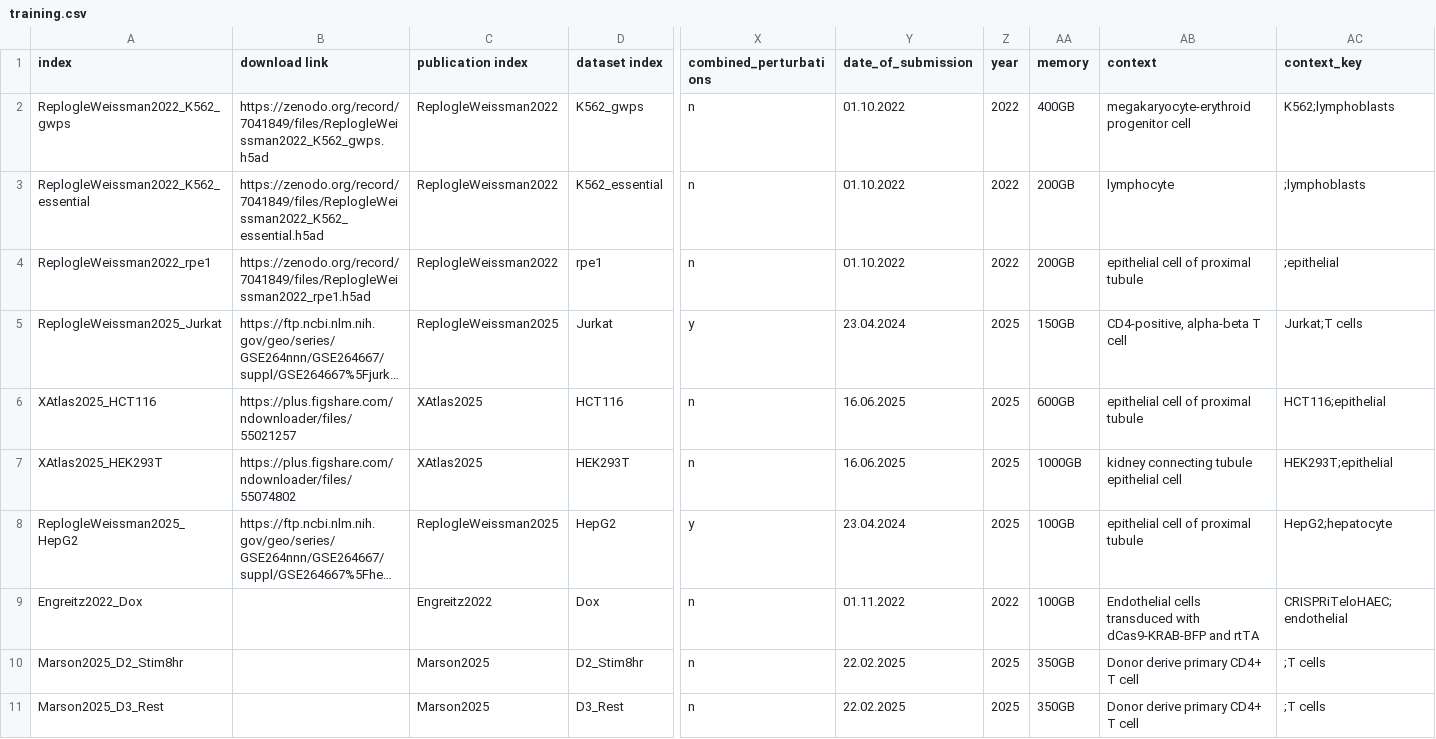
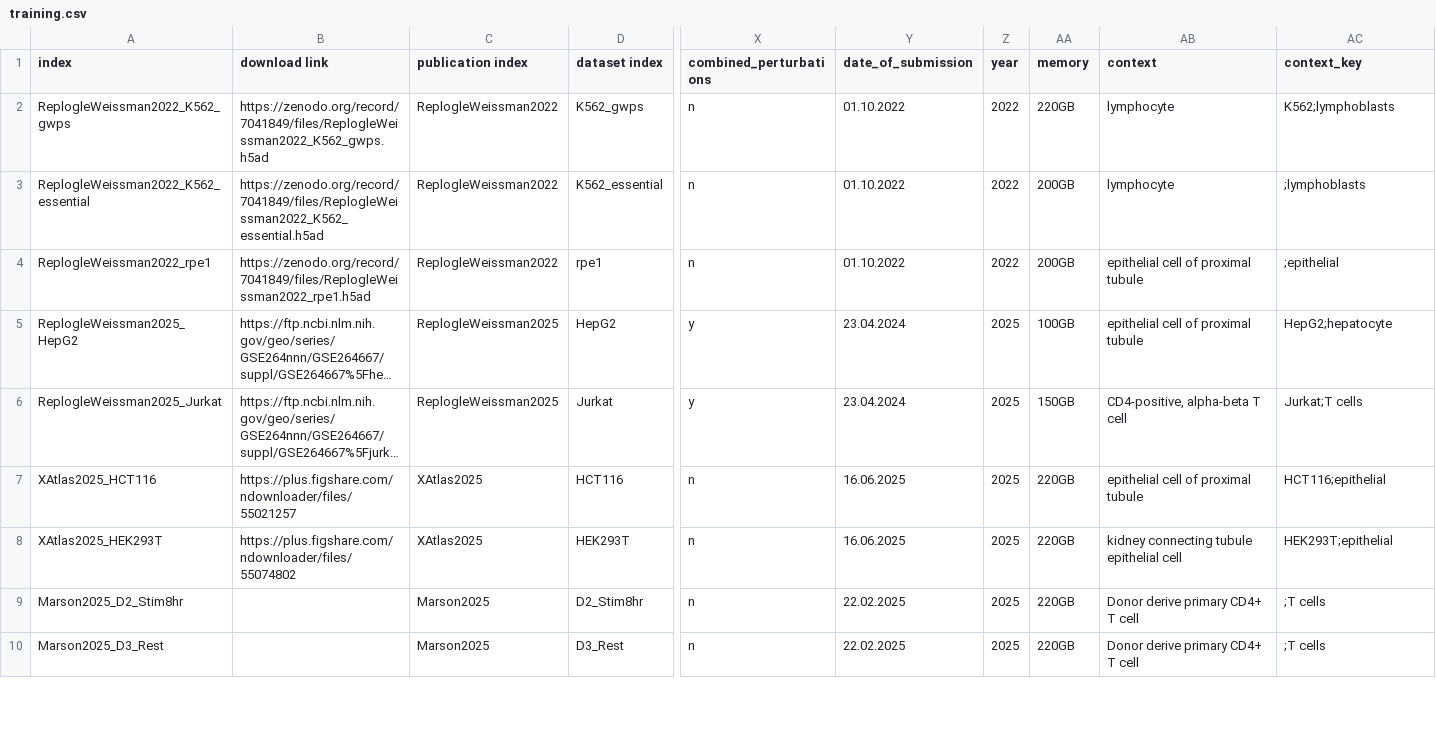
Before and after one commit to GoyalLab/Expert-data, a CSV file: resources/datasets/meta/training.csv, drawn as a sheet; only a part is shown, gaps mark what is left out; long unchanged cells end in …; removed rows and columns are numbered as before the commit, all else as after; rows hold the shown columns only; the diff covers the shown part only; the diff names each change by its address in the sheet, - before the commit and + after, or states it on an @@ line.

Commit message:
Updated default pipeline configs, updated dataset configs, minor changes to class embedding logic, updated resource estimator for jobs and fixed logging, moved hvg logic to prepare,

```diff
--- a/resources/datasets/meta/training.csv
+++ b/resources/datasets/meta/training.csv
-AA2 (memory): 400GB
+AA2 (memory): 220GB
-AB2 (context): megakaryocyte-erythroid progenitor cell
+AB2 (context): lymphocyte
@@ row 8 moved to row 5: ReplogleWeissman2025_HepG2 @@
-AA7 (memory): 600GB
+AA7 (memory): 220GB
-AA8 (memory): 1000GB
+AA8 (memory): 220GB
-row 9: Engreitz2022_Dox |  | Engreitz2022 | Dox | n | 01.11.2022 | 2022 | 100GB | Endothelial cells transduced with dCas9-KRAB-BFP and rtTA | CRISPRiTeloHAEC;endothelial
-AA9:AA10 (memory): 350GB
+AA9:AA10 (memory): 220GB
```
Also changed, not shown: 10 edited cells elsewhere in this file, resources/datasets/meta/filtered_datasets_hg38.csv, resources/datasets/meta/genome_wide_screens.csv, 12 other files.
